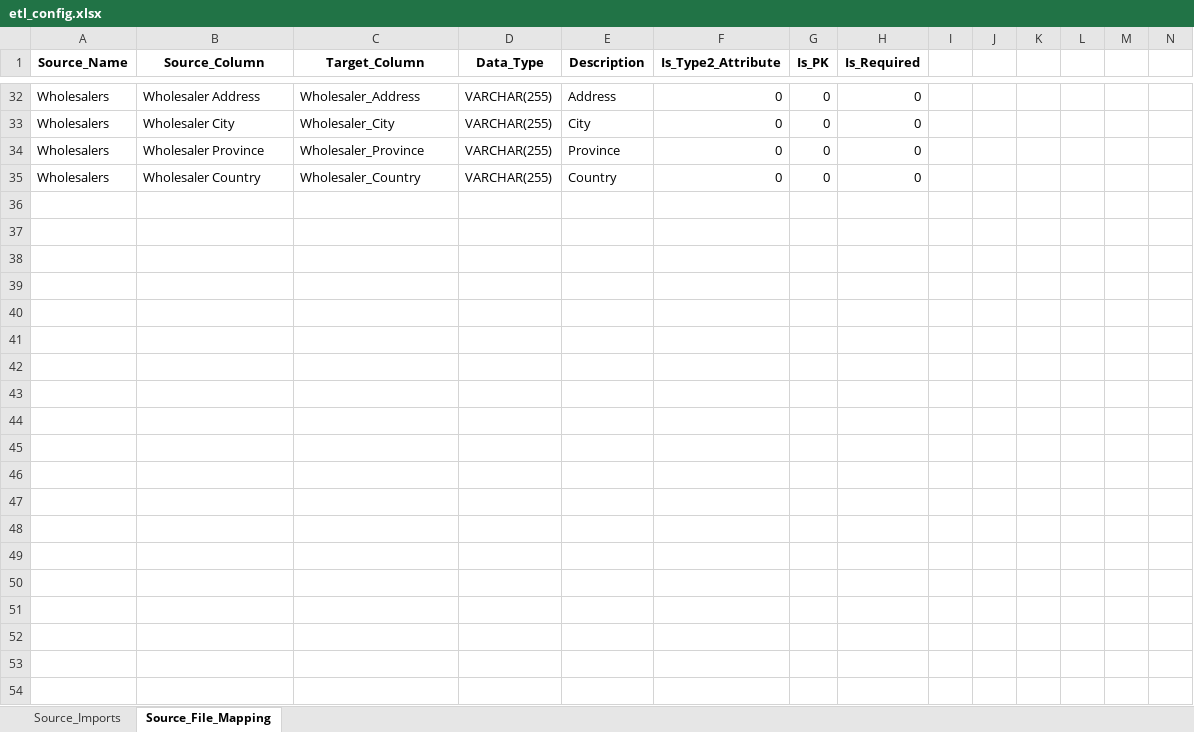
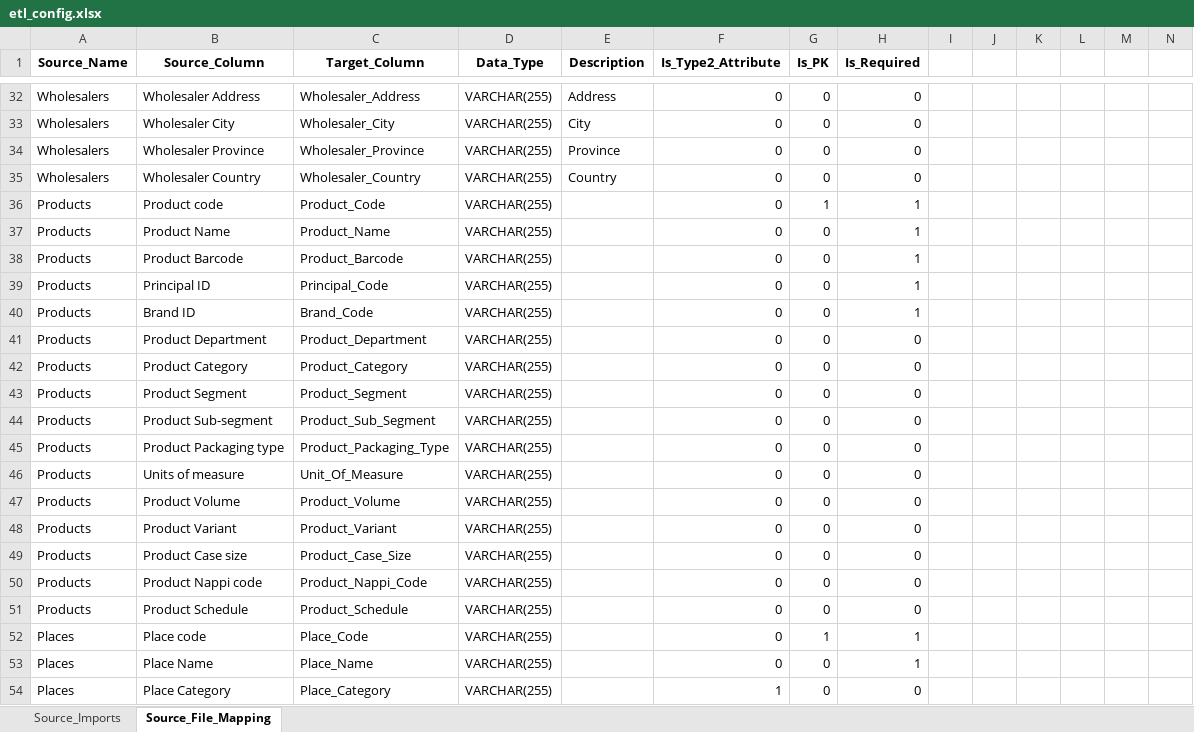
Before and after one commit to Emilio-Martin-DataEng/SISRI-ETL, an Excel workbook: config/etl_config.xlsx, sheet Source_File_Mapping, drawn as a sheet; only a part is shown, gaps mark what is left out; values as stored, in another font and other column widths than the file's, no borders; rows hold the shown columns only; the diff covers the shown part only; the diff names each change by its address in the sheet, - before the commit and + after, or states it on an @@ line.

Commit message:
Troubleshooting source file forats csv

```diff
--- a/config/etl_config.xlsx (sheet Source_File_Mapping)
+++ b/config/etl_config.xlsx (sheet Source_File_Mapping)
+row 36: Products | Product code | Product_Code | VARCHAR(255) |  | 0 | 1 | 1
+row 37: Products | Product Name | Product_Name | VARCHAR(255) |  | 0 | 0 | 1
+row 38: Products | Product Barcode | Product_Barcode | VARCHAR(255) |  | 0 | 0 | 1
+row 39: Products | Principal ID | Principal_Code | VARCHAR(255) |  | 0 | 0 | 1
+row 40: Products | Brand ID | Brand_Code | VARCHAR(255) |  | 0 | 0 | 1
+row 41: Products | Product Department | Product_Department | VARCHAR(255) |  | 0 | 0 | 0
+row 42: Products | Product Category | Product_Category | VARCHAR(255) |  | 0 | 0 | 0
+row 43: Products | Product Segment | Product_Segment | VARCHAR(255) |  | 0 | 0 | 0
+row 44: Products | Product Sub-segment | Product_Sub_Segment | VARCHAR(255) |  | 0 | 0 | 0
+row 45: Products | Product Packaging type | Product_Packaging_Type | VARCHAR(255) |  | 0 | 0 | 0
+row 46: Products | Units of measure | Unit_Of_Measure | VARCHAR(255) |  | 0 | 0 | 0
+row 47: Products | Product Volume | Product_Volume | VARCHAR(255) |  | 0 | 0 | 0
+row 48: Products | Product Variant | Product_Variant | VARCHAR(255) |  | 0 | 0 | 0
+row 49: Products | Product Case size | Product_Case_Size | VARCHAR(255) |  | 0 | 0 | 0
+row 50: Products | Product Nappi code | Product_Nappi_Code | VARCHAR(255) |  | 0 | 0 | 0
+row 51: Products | Product Schedule | Product_Schedule | VARCHAR(255) |  | 0 | 0 | 0
+row 52: Places | Place code | Place_Code | VARCHAR(255) |  | 0 | 1 | 1
+row 53: Places | Place Name | Place_Name | VARCHAR(255) |  | 0 | 0 | 1
+row 54: Places | Place Category | Place_Category | VARCHAR(255) |  | 1 | 0 | 0
```
Also changed, not shown: 13 added rows elsewhere in this sheet, sheet Source_Imports, 26 other files.
